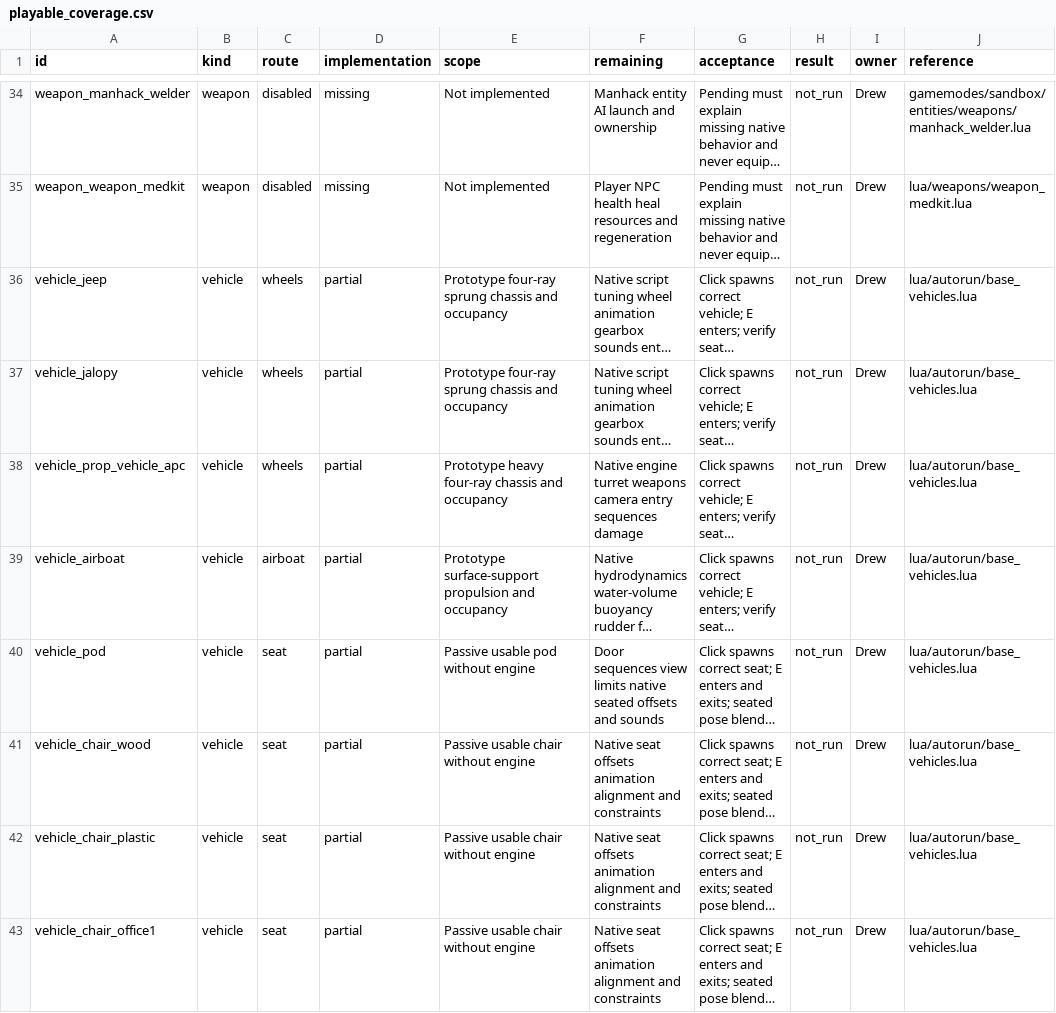
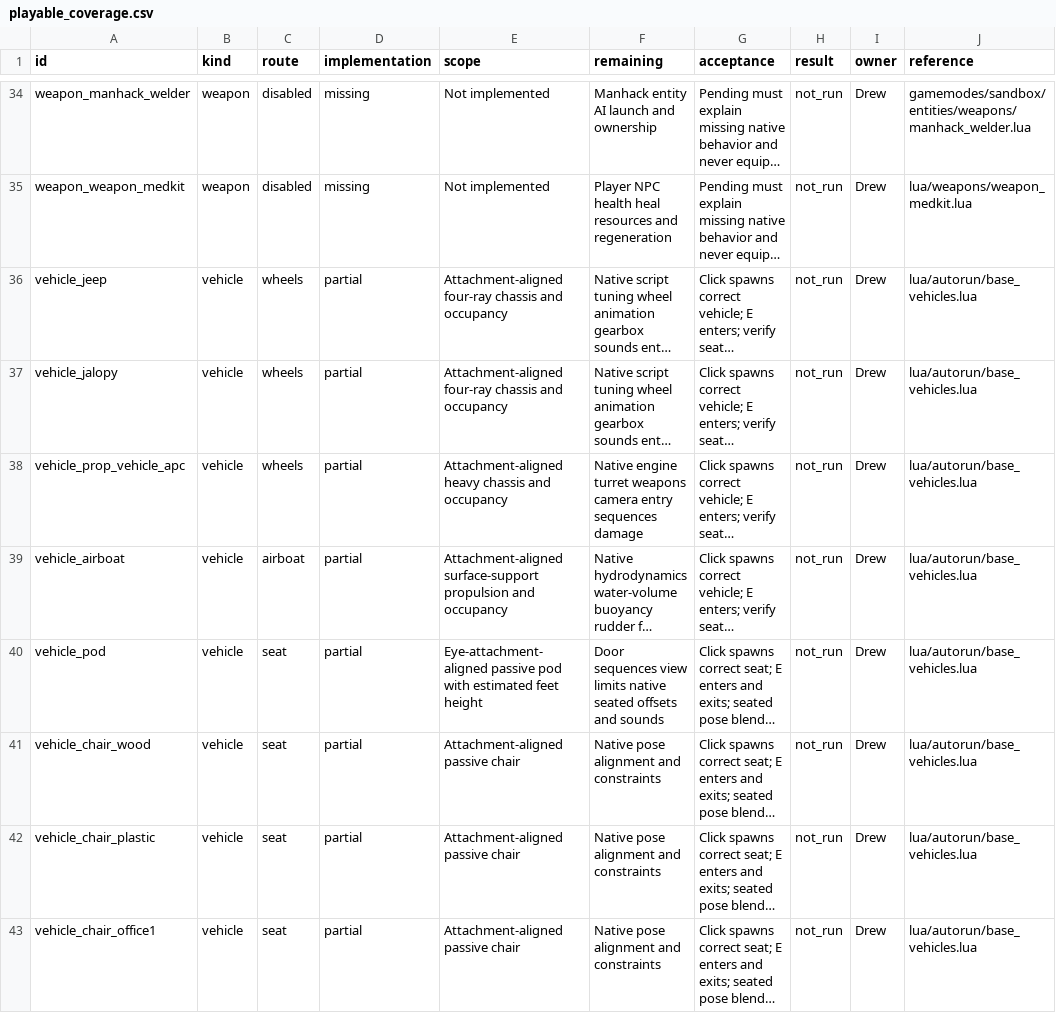
Before and after one commit to phoenixfire808/rust-sandbox, a CSV file: sheets/playable_coverage.csv, drawn as a sheet; only a part is shown, gaps mark what is left out; long unchanged cells end in …; the diff covers the shown part only; the diff names each change by its address in the sheet, - before the commit and + after, or states it on an @@ line.

```diff
--- a/sheets/playable_coverage.csv
+++ b/sheets/playable_coverage.csv
-E36:E37 (scope): Prototype four-ray sprung chassis and…
+E36:E37 (scope): Attachment-aligned four-ray chassis and…
-E38 (scope): Prototype heavy four-ray chassis and…
+E38 (scope): Attachment-aligned heavy chassis and…
-E39 (scope): Prototype surface-support propulsion…
+E39 (scope): Attachment-aligned surface-support propulsion…
-E40 (scope): Passive usable pod without engine
+E40 (scope): Eye-attachment-aligned passive pod with estimated feet height
-E41:E43 (scope): Passive usable chair without engine
+E41:E43 (scope): Attachment-aligned passive chair
-F41:F43 (remaining): Native seat offsets animation alignment and…
+F41:F43 (remaining): Native pose alignment and…
```
Also changed, not shown: 14 edited cells elsewhere in this file, sheets/parity_gaps.csv, sheets/source_vehicles.csv, 24 other files.
